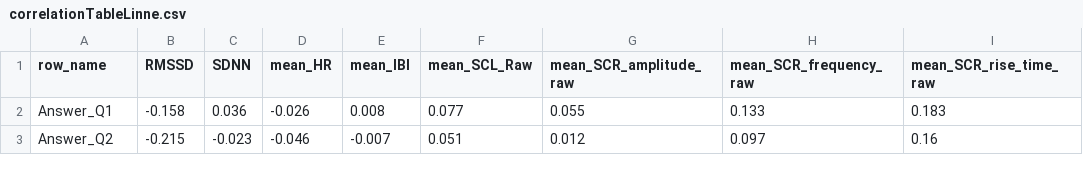
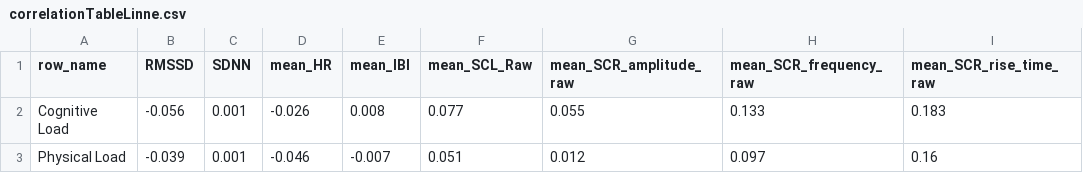
Before and after one commit to MaKhachatryan/VR-Training-Project, a CSV file: Data/processedData/correlationTableLinne.csv, drawn as a sheet; only a part is shown; the diff names each change by its address in the sheet, - before the commit and + after, or states it on an @@ line.

Commit message:
combined cor tables with and withour rounds

```diff
--- a/Data/processedData/correlationTableLinne.csv
+++ b/Data/processedData/correlationTableLinne.csv
-A2 (row_name): Answer_Q1
+A2 (row_name): Cognitive Load
-B2 (RMSSD): -0.158
+B2 (RMSSD): -0.056
-C2 (SDNN): 0.036
+C2 (SDNN): 0.001
-A3 (row_name): Answer_Q2
+A3 (row_name): Physical Load
-B3 (RMSSD): -0.215
+B3 (RMSSD): -0.039
-C3 (SDNN): -0.023
+C3 (SDNN): 0.001
```
Also changed, not shown: 4 other files.
